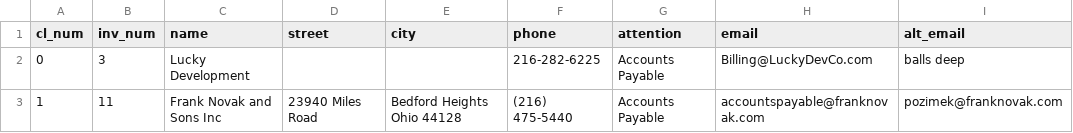
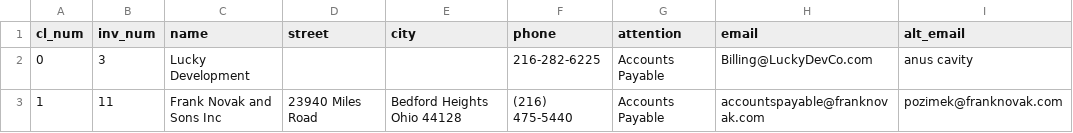
Before and after one commit to ashamrock/TestTable, a CSV file: cl.csv, drawn as a sheet.

Commit message:
|| 0 || 3 || Lucky Development ||  ||  || 216-282-6225 || Accounts Payable || Billing@LuckyDevCo.com || anus cavity

```diff
--- a/cl.csv
+++ b/cl.csv
@@ -1,3 +1,3 @@
 cl_num,inv_num,name,street,city,phone,attention,email,alt_email
-0,3,Lucky Development,,,216-282-6225,Accounts Payable,Billing@LuckyDevCo.com,balls deep
+0,3,Lucky Development,,,216-282-6225,Accounts Payable,Billing@LuckyDevCo.com,anus cavity
 1,11,Frank Novak and Sons Inc,23940 Miles Road,Bedford Heights Ohio 44128,(216) 475-5440,Accounts Payable,accountspayable@franknovak.com,pozimek@franknovak.com
```
